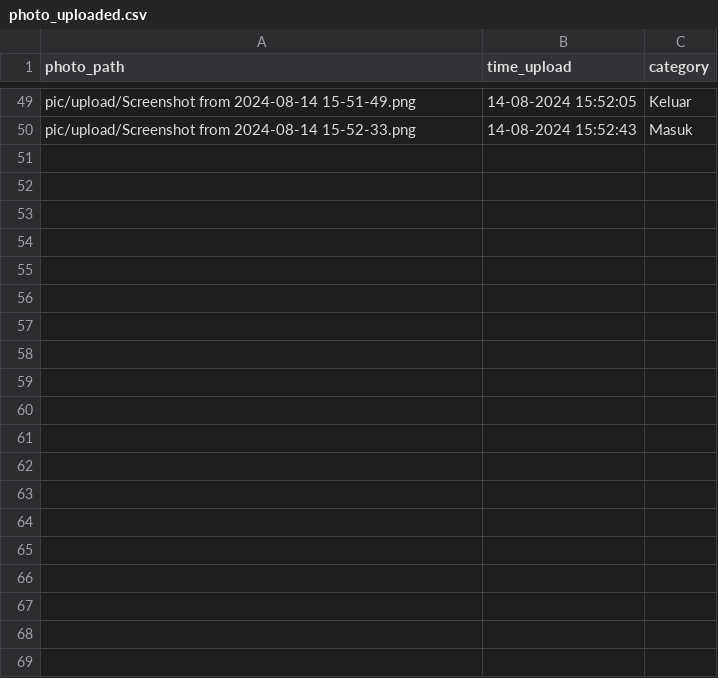
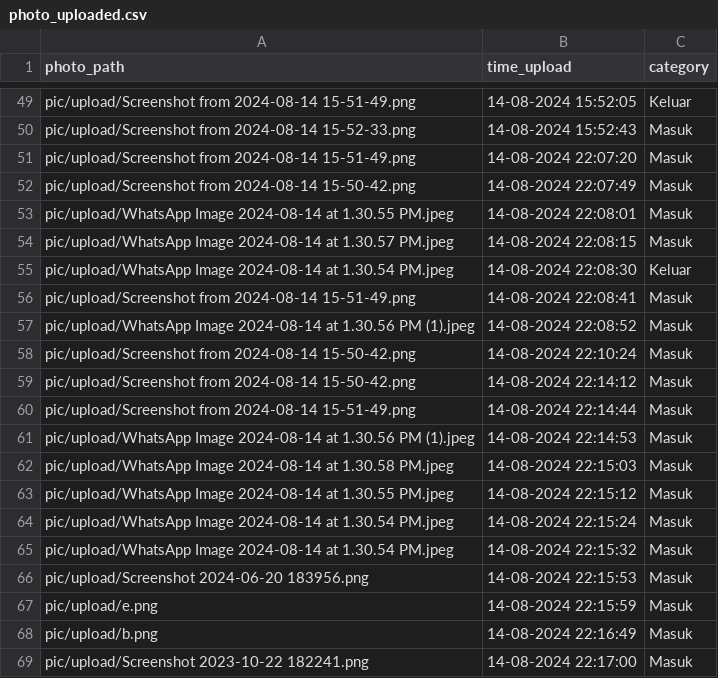
Before and after one commit to rocery/ocr, a CSV file: pic/photo_uploaded.csv, drawn as a sheet; only a part is shown, gaps mark what is left out; the diff covers the shown part only.

```diff
--- a/pic/photo_uploaded.csv
+++ b/pic/photo_uploaded.csv
@@ -50 +50,20 @@ pic/upload/Screenshot from 2024-08-14 15-51-49.png,14-08-2024 15:52:05,Keluar
 pic/upload/Screenshot from 2024-08-14 15-52-33.png,14-08-2024 15:52:43,Masuk
+pic/upload/Screenshot from 2024-08-14 15-51-49.png,14-08-2024 22:07:20,Masuk
+pic/upload/Screenshot from 2024-08-14 15-50-42.png,14-08-2024 22:07:49,Masuk
+pic/upload/WhatsApp Image 2024-08-14 at 1.30.55 PM.jpeg,14-08-2024 22:08:01,Masuk
+pic/upload/WhatsApp Image 2024-08-14 at 1.30.57 PM.jpeg,14-08-2024 22:08:15,Masuk
+pic/upload/WhatsApp Image 2024-08-14 at 1.30.54 PM.jpeg,14-08-2024 22:08:30,Keluar
+pic/upload/Screenshot from 2024-08-14 15-51-49.png,14-08-2024 22:08:41,Masuk
+pic/upload/WhatsApp Image 2024-08-14 at 1.30.56 PM (1).jpeg,14-08-2024 22:08:52,Masuk
+pic/upload/Screenshot from 2024-08-14 15-50-42.png,14-08-2024 22:10:24,Masuk
+pic/upload/Screenshot from 2024-08-14 15-50-42.png,14-08-2024 22:14:12,Masuk
+pic/upload/Screenshot from 2024-08-14 15-51-49.png,14-08-2024 22:14:44,Masuk
+pic/upload/WhatsApp Image 2024-08-14 at 1.30.56 PM (1).jpeg,14-08-2024 22:14:53,Masuk
+pic/upload/WhatsApp Image 2024-08-14 at 1.30.58 PM.jpeg,14-08-2024 22:15:03,Masuk
+pic/upload/WhatsApp Image 2024-08-14 at 1.30.55 PM.jpeg,14-08-2024 22:15:12,Masuk
+pic/upload/WhatsApp Image 2024-08-14 at 1.30.54 PM.jpeg,14-08-2024 22:15:24,Masuk
+pic/upload/WhatsApp Image 2024-08-14 at 1.30.54 PM.jpeg,14-08-2024 22:15:32,Masuk
+pic/upload/Screenshot 2024-06-20 183956.png,14-08-2024 22:15:53,Masuk
+pic/upload/e.png,14-08-2024 22:15:59,Masuk
+pic/upload/b.png,14-08-2024 22:16:49,Masuk
+pic/upload/Screenshot 2023-10-22 182241.png,14-08-2024 22:17:00,Masuk
```
Also changed, not shown: 10 added rows elsewhere in this file, 35 other files.
